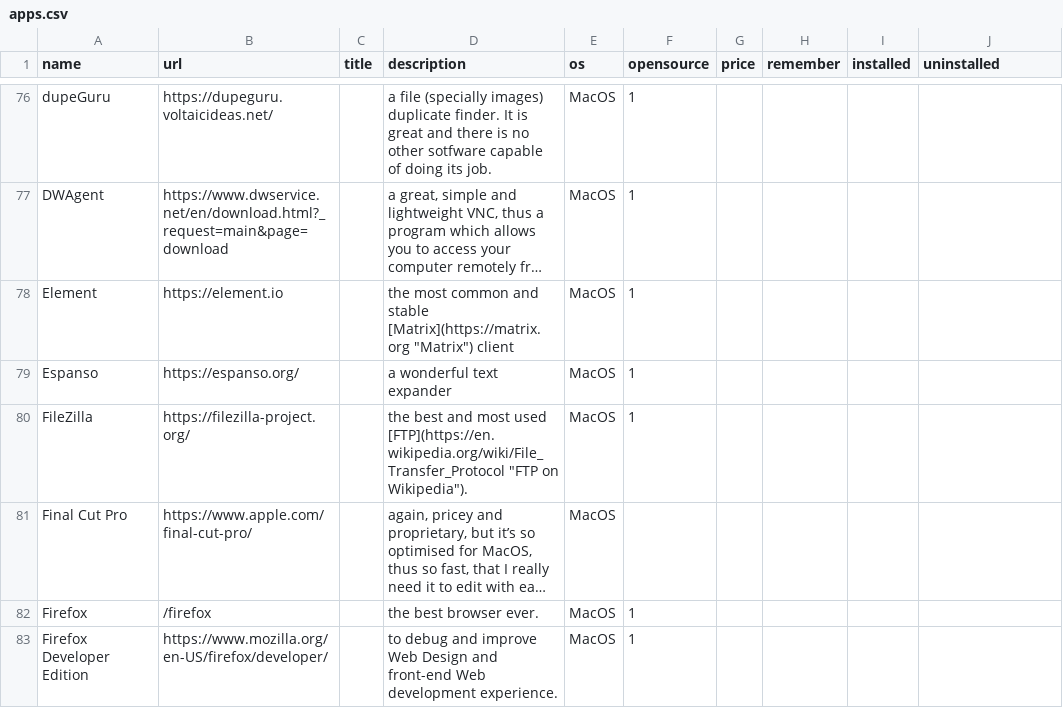
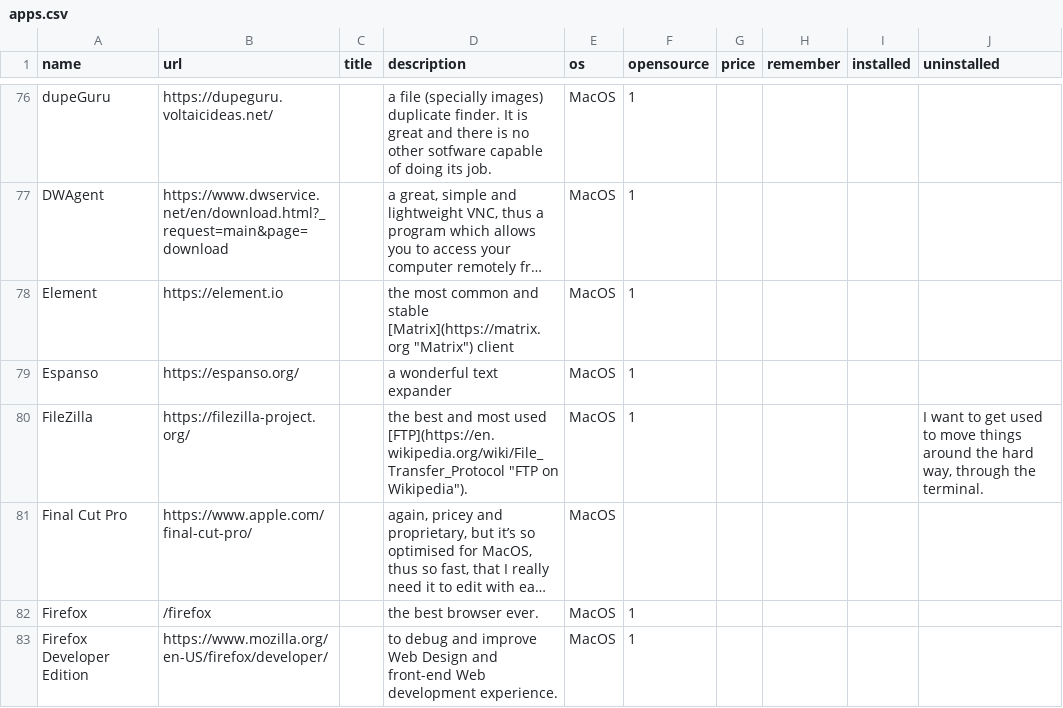
Before and after one commit to xplosionmind/data, a CSV file: apps.csv, drawn as a sheet; only a part is shown, gaps mark what is left out; long unchanged cells end in …; the diff names each change by its address in the sheet, - before the commit and + after, or states it on an @@ line.

```diff
--- a/apps.csv
+++ b/apps.csv
-J80 (uninstalled): (empty)
+J80 (uninstalled): I want to get used to move things around the hard way, through the terminal.
```
Also changed, not shown: books-wishlist.csv, internet-awesomeness.csv, 3 other files.
